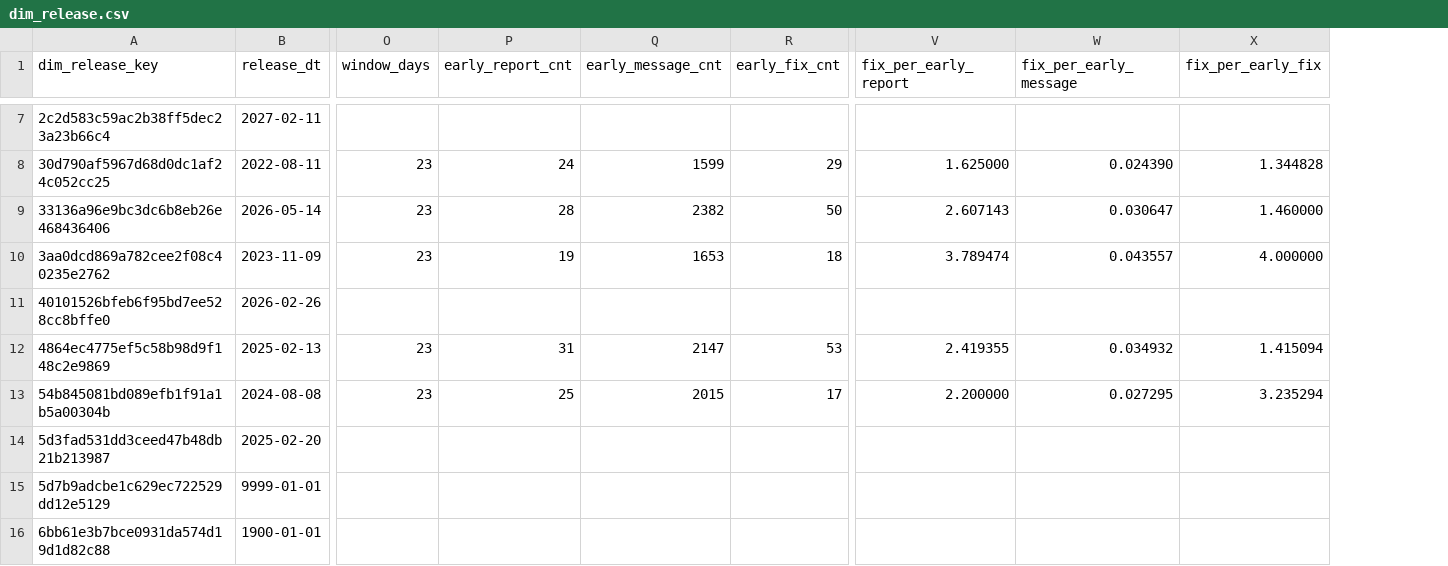
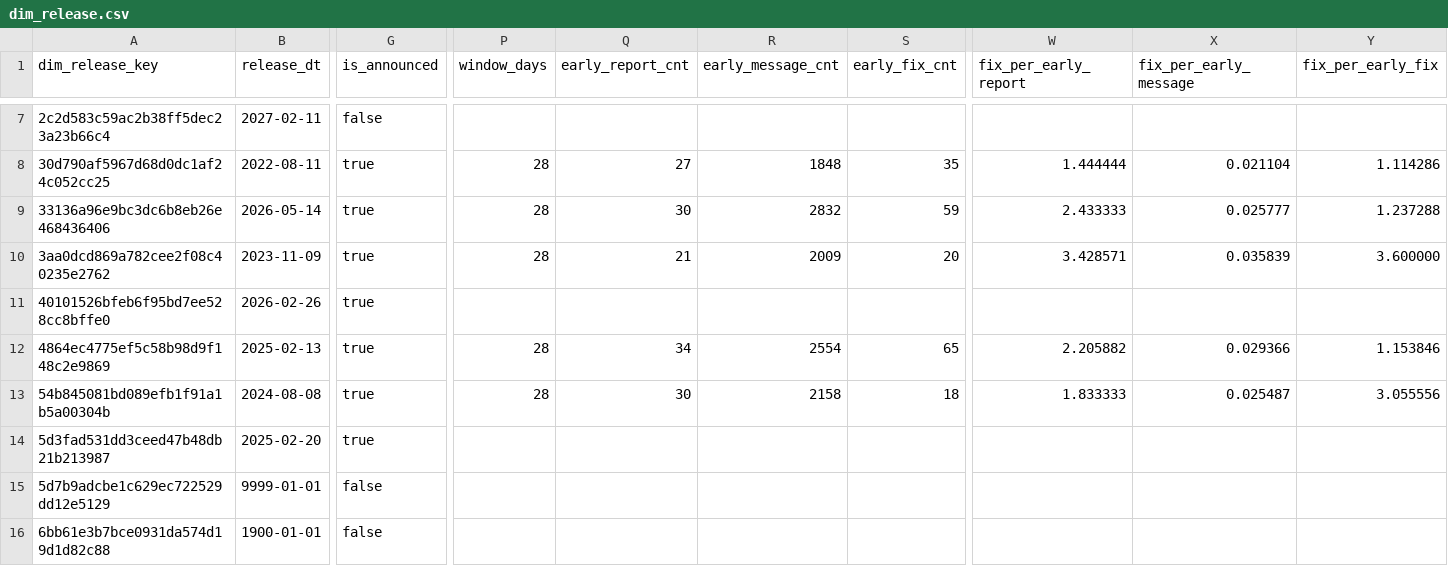
Before and after one commit to dorianinsights/postgres_bug_analysis, a CSV file: data/derived/dim_release.csv, drawn as a sheet; only a part is shown, gaps mark what is left out; addresses are those after the commit; the diff covers the shown part only; the diff names each change by its address in the sheet, - before the commit and + after, or states it on an @@ line.

```diff
--- a/data/derived/dim_release.csv
+++ b/data/derived/dim_release.csv
+column G (is_announced), rows 7-16: false | true | true | true | true | true | true | true | false | false
-P8:P10 (window_days): 23
+P8:P10 (window_days): 28
-Q8 (early_report_cnt): 24
+Q8 (early_report_cnt): 27
-R8 (early_message_cnt): 1599
+R8 (early_message_cnt): 1848
-S8 (early_fix_cnt): 29
+S8 (early_fix_cnt): 35
-W8 (fix_per_early_report): 1.625000
+W8 (fix_per_early_report): 1.444444
-X8 (fix_per_early_message): 0.024390
+X8 (fix_per_early_message): 0.021104
-Y8 (fix_per_early_fix): 1.344828
+Y8 (fix_per_early_fix): 1.114286
-Q9 (early_report_cnt): 28
+Q9 (early_report_cnt): 30
-R9 (early_message_cnt): 2382
+R9 (early_message_cnt): 2832
-S9 (early_fix_cnt): 50
+S9 (early_fix_cnt): 59
-W9 (fix_per_early_report): 2.607143
+W9 (fix_per_early_report): 2.433333
-X9 (fix_per_early_message): 0.030647
+X9 (fix_per_early_message): 0.025777
-Y9 (fix_per_early_fix): 1.460000
+Y9 (fix_per_early_fix): 1.237288
-Q10 (early_report_cnt): 19
+Q10 (early_report_cnt): 21
-R10 (early_message_cnt): 1653
+R10 (early_message_cnt): 2009
-S10 (early_fix_cnt): 18
+S10 (early_fix_cnt): 20
-W10 (fix_per_early_report): 3.789474
+W10 (fix_per_early_report): 3.428571
-X10 (fix_per_early_message): 0.043557
+X10 (fix_per_early_message): 0.035839
-Y10 (fix_per_early_fix): 4.000000
+Y10 (fix_per_early_fix): 3.600000
-P12:P13 (window_days): 23
+P12:P13 (window_days): 28
-Q12 (early_report_cnt): 31
+Q12 (early_report_cnt): 34
-R12 (early_message_cnt): 2147
+R12 (early_message_cnt): 2554
-S12 (early_fix_cnt): 53
+S12 (early_fix_cnt): 65
-W12 (fix_per_early_report): 2.419355
+W12 (fix_per_early_report): 2.205882
-X12 (fix_per_early_message): 0.034932
+X12 (fix_per_early_message): 0.029366
-Y12 (fix_per_early_fix): 1.415094
+Y12 (fix_per_early_fix): 1.153846
-Q13 (early_report_cnt): 25
+Q13 (early_report_cnt): 30
-R13 (early_message_cnt): 2015
+R13 (early_message_cnt): 2158
-S13 (early_fix_cnt): 17
+S13 (early_fix_cnt): 18
-W13 (fix_per_early_report): 2.200000
+W13 (fix_per_early_report): 1.833333
-X13 (fix_per_early_message): 0.027295
+X13 (fix_per_early_message): 0.025487
-Y13 (fix_per_early_fix): 3.235294
+Y13 (fix_per_early_fix): 3.055556
```
Also changed, not shown: 105 edited cells elsewhere in this file, data/derived/fix_projection_estimates.csv, 11 other files.
